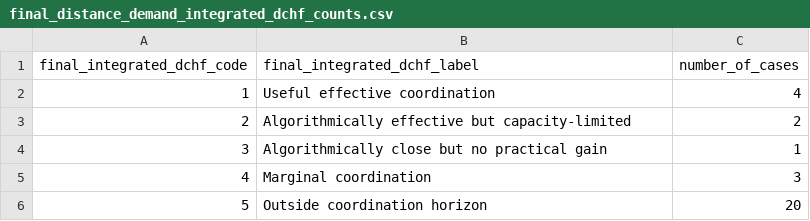
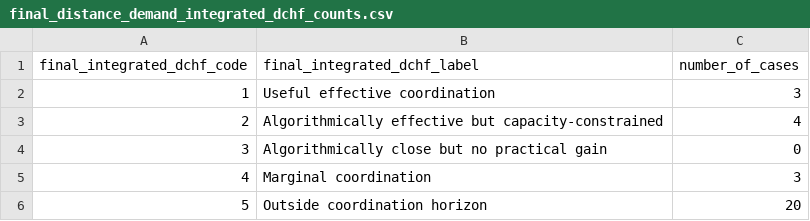
Before and after one commit to yessineneifarimsil-coder/dchf-traffic-signal-control, a CSV file: results/tables/final_distance_demand_integrated_dchf_counts.csv, drawn as a sheet.

```diff
--- a/results/tables/final_distance_demand_integrated_dchf_counts.csv
+++ b/results/tables/final_distance_demand_integrated_dchf_counts.csv
@@ -1,5 +1,5 @@
 final_integrated_dchf_code,final_integrated_dchf_label,number_of_cases
-1,Useful effective coordination,4
-2,Algorithmically effective but capacity-limited,2
-3,Algorithmically close but no practical gain,1
+1,Useful effective coordination,3
+2,Algorithmically effective but capacity-constrained,4
+3,Algorithmically close but no practical gain,0
 4,Marginal coordination,3
```
Also changed, not shown: results/tables/final_distance_demand_integrated_dchf_classes.csv, 3 other files.
